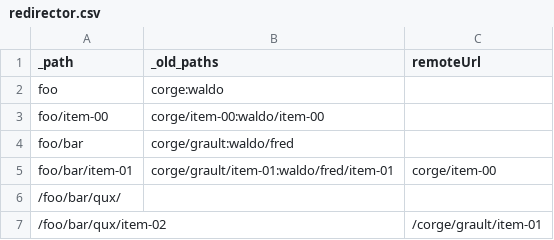
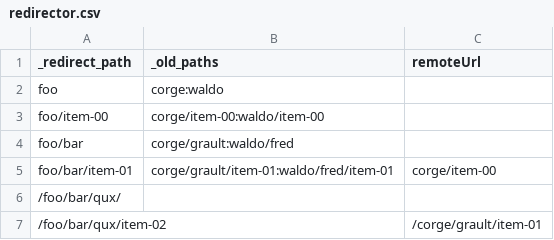
Before and after one commit to tobiasherp/plone.app.transmogrifier, a CSV file: src/plone/app/transmogrifier/redirector.csv, drawn as a sheet.

Commit message:
Test coverage for redirector path key matching

```diff
--- a/src/plone/app/transmogrifier/redirector.csv
+++ b/src/plone/app/transmogrifier/redirector.csv
@@ -1,2 +1,2 @@
-_path,_old_paths,remoteUrl
+_redirect_path,_old_paths,remoteUrl
 foo,corge:waldo,
```
Also changed, not shown: 1 other file.
